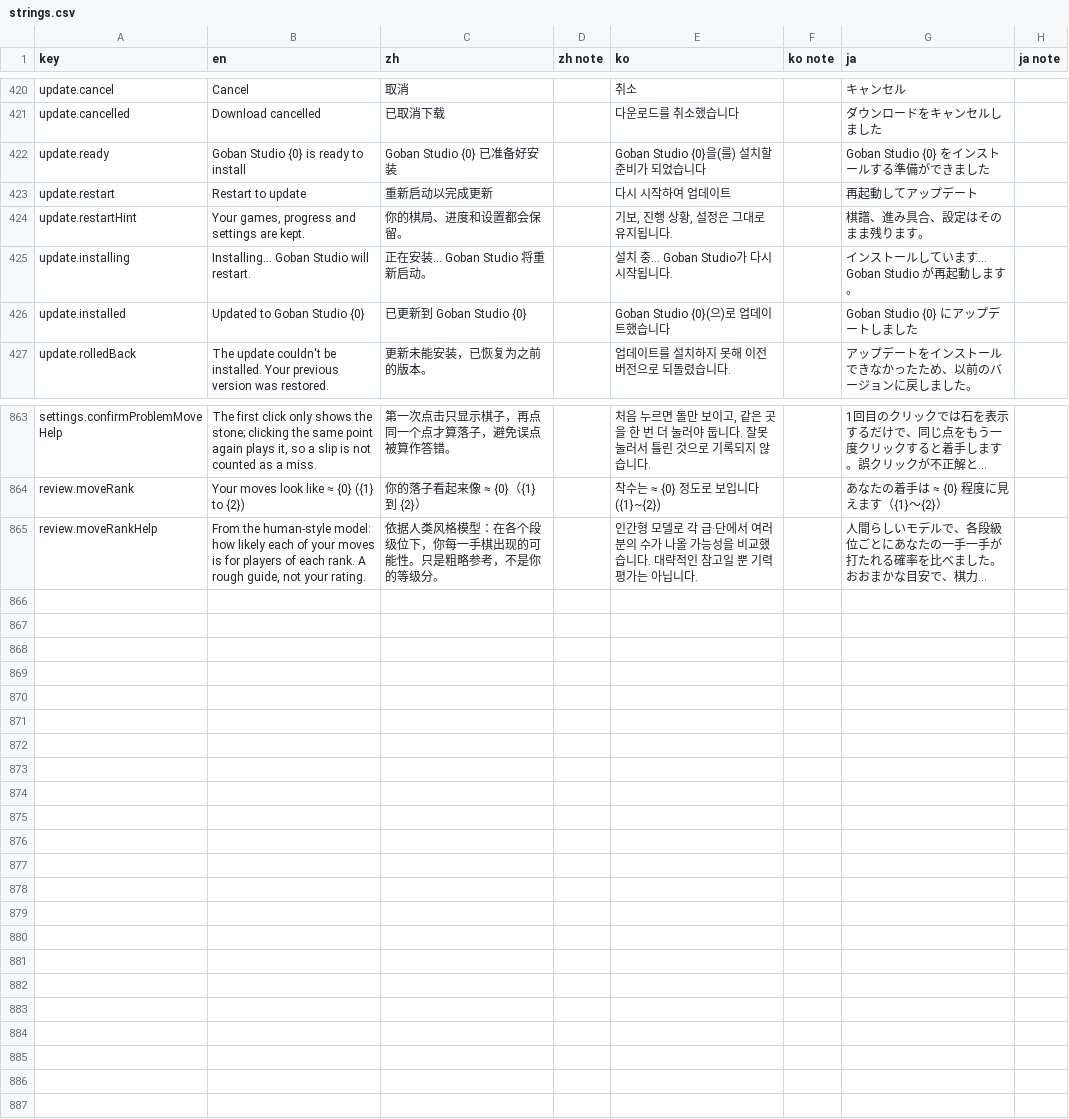
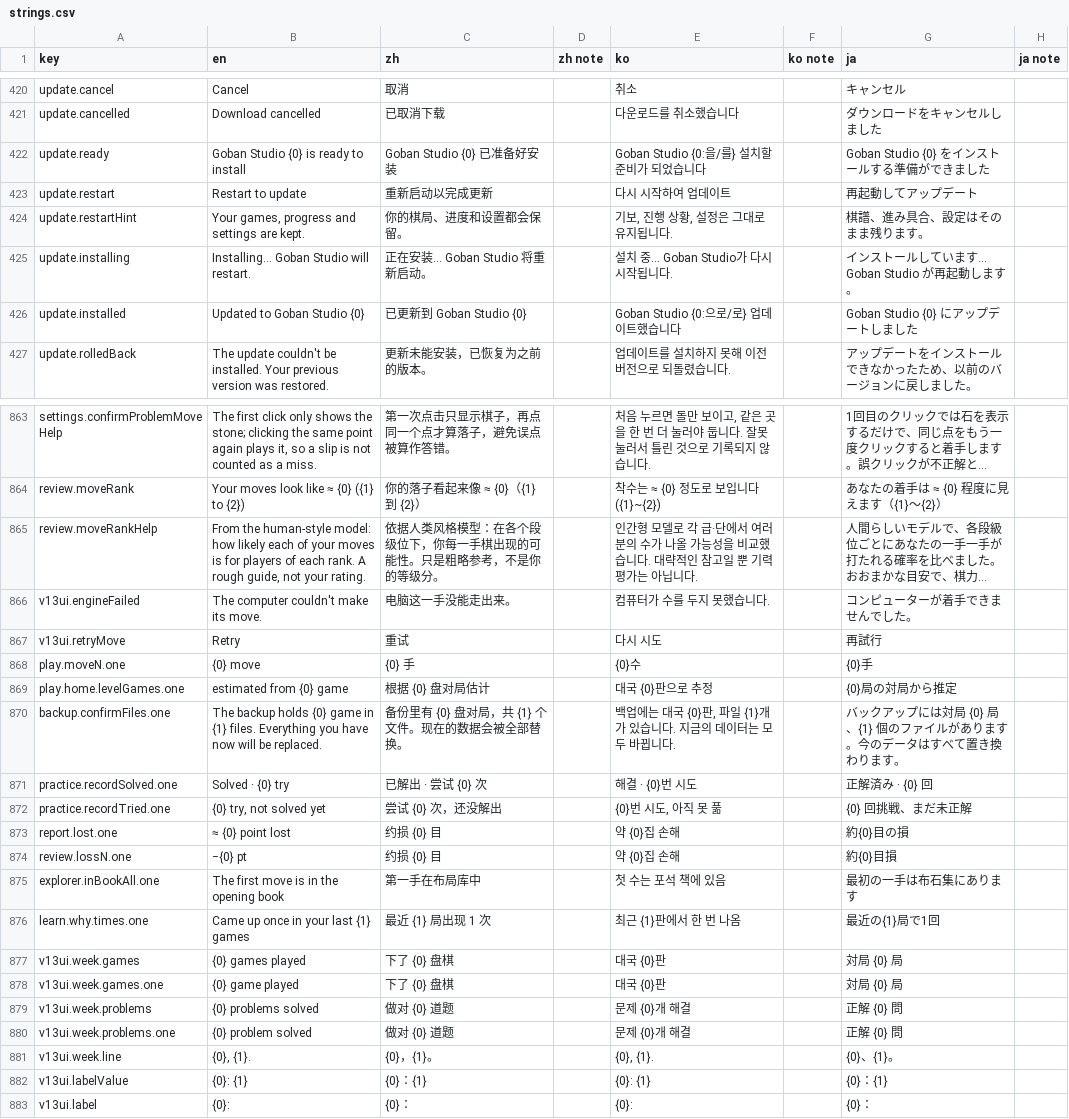
Before and after one commit to hxddh/goban-studio, a CSV file: docs/l10n/strings.csv, drawn as a sheet; only a part is shown, gaps mark what is left out; long unchanged cells end in …; the diff covers the shown part only; the diff names each change by its address in the sheet, - before the commit and + after, or states it on an @@ line.

```diff
--- a/docs/l10n/strings.csv
+++ b/docs/l10n/strings.csv
-E422 (ko): Goban Studio {0}을(를) 설치할 준비가 되었습니다
+E422 (ko): Goban Studio {0:을/를} 설치할 준비가 되었습니다
-E426 (ko): Goban Studio {0}(으)로 업데이트했습니다
+E426 (ko): Goban Studio {0:으로/로} 업데이트했습니다
+row 866: v13ui.engineFailed | The computer couldn't make its move. | 电脑这一手没能走出来。 |  | 컴퓨터가 수를 두지 못했습니다. |  | コンピューターが着手できませんでした。
+row 867: v13ui.retryMove | Retry | 重试 |  | 다시 시도 |  | 再試行
+row 868: play.moveN.one | {0} move | {0} 手 |  | {0}수 |  | {0}手
+row 869: play.home.levelGames.one | estimated from {0} game | 根据 {0} 盘对局估计 |  | 대국 {0}판으로 추정 |  | {0}局の対局から推定
+row 870: backup.confirmFiles.one | The backup holds {0} game in {1} files. Everything you have now will be replaced. | 备份里有 {0} 盘对局，共 {1} 个文件。现在的数据会被全部替换。 |  | 백업에는 대국 {0}판, 파일 {1}개가 있습니다. 지금의 데이터는 모두 바뀝니다. |  | バックアップには対局 {0} 局、{1} 個のファイルがあります。今のデータはすべて置き換わります。
+row 871: practice.recordSolved.one | Solved · {0} try | 已解出 · 尝试 {0} 次 |  | 해결 · {0}번 시도 |  | 正解済み · {0} 回
+row 872: practice.recordTried.one | {0} try, not solved yet | 尝试 {0} 次，还没解出 |  | {0}번 시도, 아직 못 풂 |  | {0} 回挑戦、まだ未正解
+row 873: report.lost.one | ≈ {0} point lost | 约损 {0} 目 |  | 약 {0}집 손해 |  | 約{0}目の損
+row 874: review.lossN.one | −{0} pt | 约损 {0} 目 |  | 약 {0}집 손해 |  | 約{0}目損
+row 875: explorer.inBookAll.one | The first move is in the opening book | 第一手在布局库中 |  | 첫 수는 포석 책에 있음 |  | 最初の一手は布石集にあります
+row 876: learn.why.times.one | Came up once in your last {1} games | 最近 {1} 局出现 1 次 |  | 최근 {1}판에서 한 번 나옴 |  | 最近の{1}局で1回
+row 877: v13ui.week.games | {0} games played | 下了 {0} 盘棋 |  | 대국 {0}판 |  | 対局 {0} 局
+row 878: v13ui.week.games.one | {0} game played | 下了 {0} 盘棋 |  | 대국 {0}판 |  | 対局 {0} 局
+row 879: v13ui.week.problems | {0} problems solved | 做对 {0} 道题 |  | 문제 {0}개 해결 |  | 正解 {0} 問
+row 880: v13ui.week.problems.one | {0} problem solved | 做对 {0} 道题 |  | 문제 {0}개 해결 |  | 正解 {0} 問
+row 881: v13ui.week.line | {0}, {1}. | {0}，{1}。 |  | {0}, {1}. |  | {0}、{1}。
+row 882: v13ui.labelValue | {0}: {1} | {0}：{1} |  | {0}: {1} |  | {0}：{1}
+row 883: v13ui.label | {0}: | {0}： |  | {0}: |  | {0}：
```
Also changed, not shown: 2 edited cells elsewhere in this file, 1 other file.
